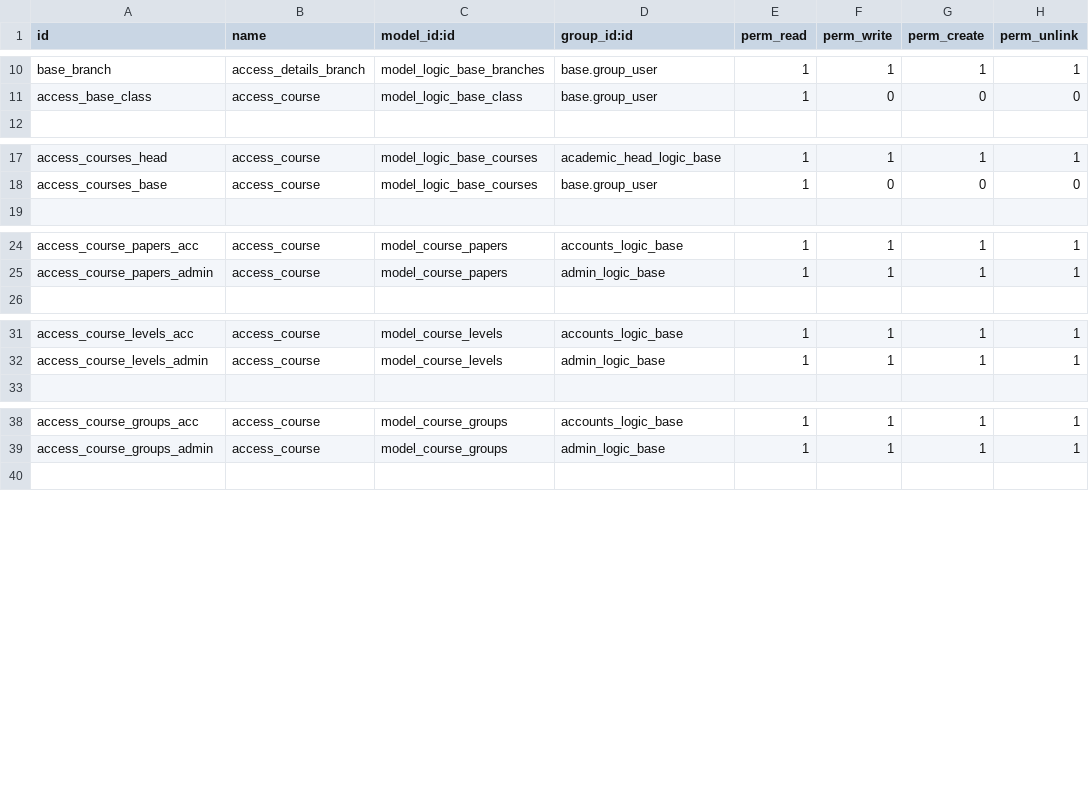
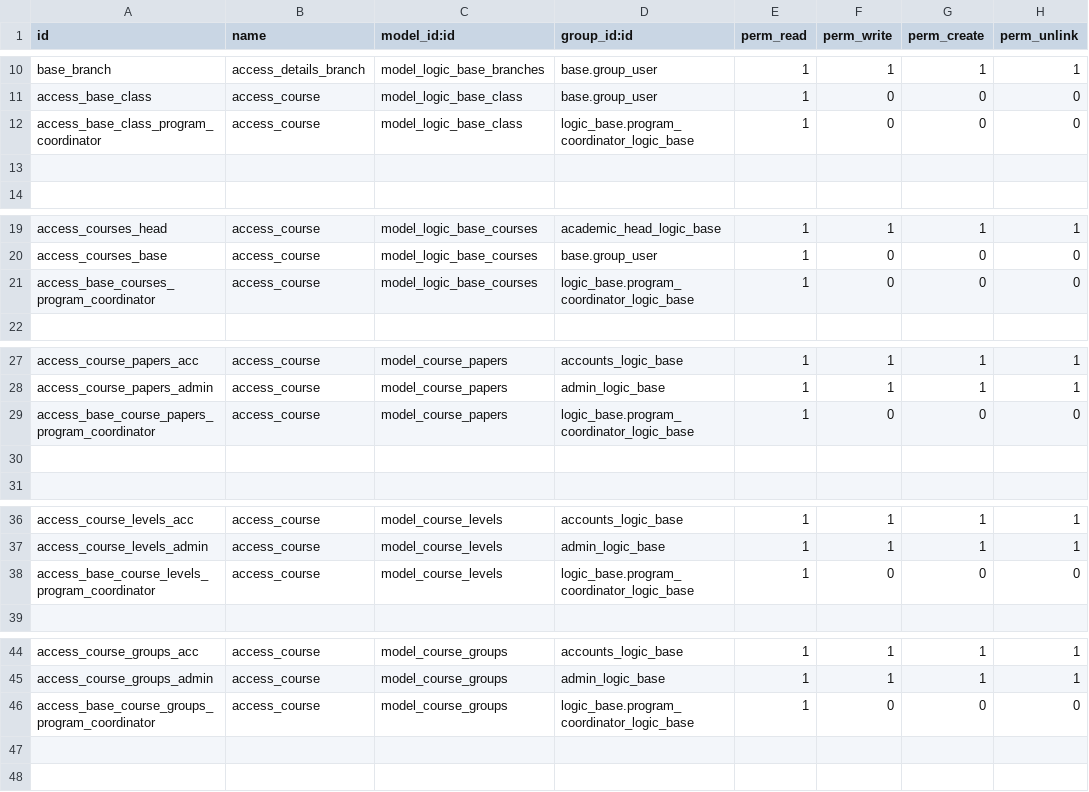
Before and after one commit to muhammedmurshid/logic_base, a CSV file: security/ir.model.access.csv, drawn as a sheet; only a part is shown, gaps mark what is left out; the diff covers the shown part only; the diff names each change by its address in the sheet, - before the commit and + after, or states it on an @@ line.

```diff
--- a/security/ir.model.access.csv
+++ b/security/ir.model.access.csv
+row 12: access_base_class_program_coordinator | access_course | model_logic_base_class | logic_base.program_coordinator_logic_base | 1 | 0 | 0 | 0
+row 13: (empty)
+row 21: access_base_courses_program_coordinator | access_course | model_logic_base_courses | logic_base.program_coordinator_logic_base | 1 | 0 | 0 | 0
+row 29: access_base_course_papers_program_coordinator | access_course | model_course_papers | logic_base.program_coordinator_logic_base | 1 | 0 | 0 | 0
+row 30: (empty)
+row 38: access_base_course_levels_program_coordinator | access_course | model_course_levels | logic_base.program_coordinator_logic_base | 1 | 0 | 0 | 0
+row 46: access_base_course_groups_program_coordinator | access_course | model_course_groups | logic_base.program_coordinator_logic_base | 1 | 0 | 0 | 0
+row 47: (empty)
```
Also changed, not shown: 2 added rows elsewhere in this file, 3 other files.
